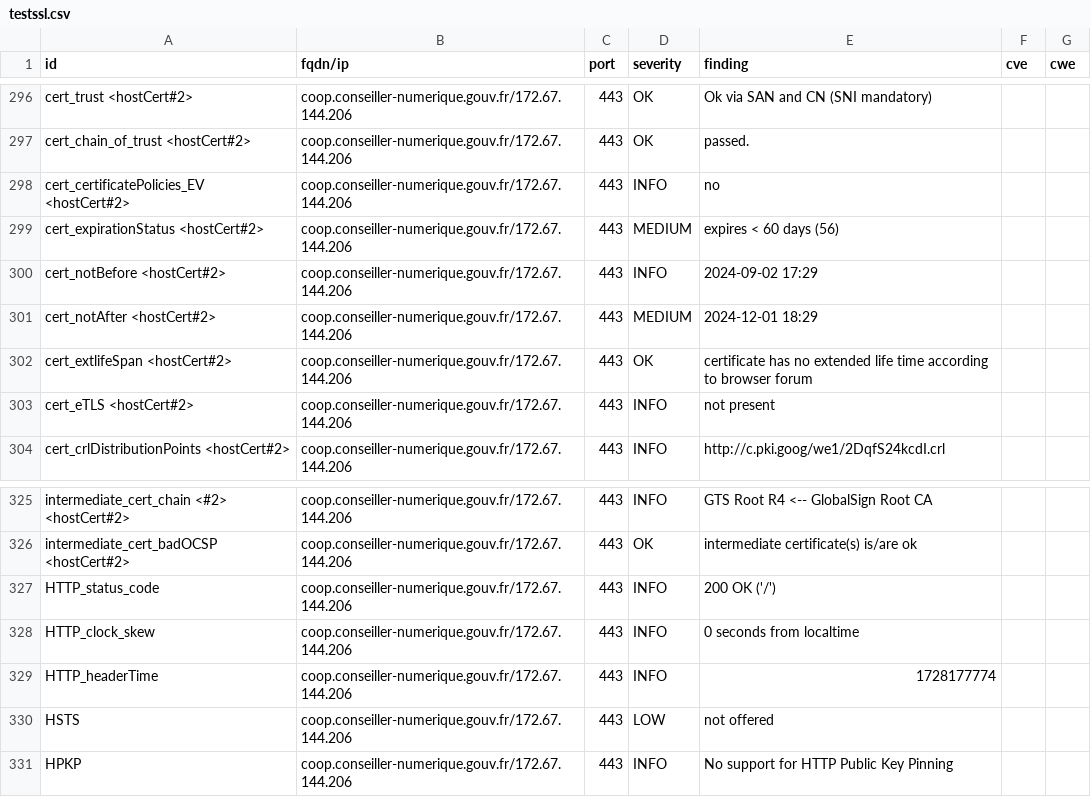
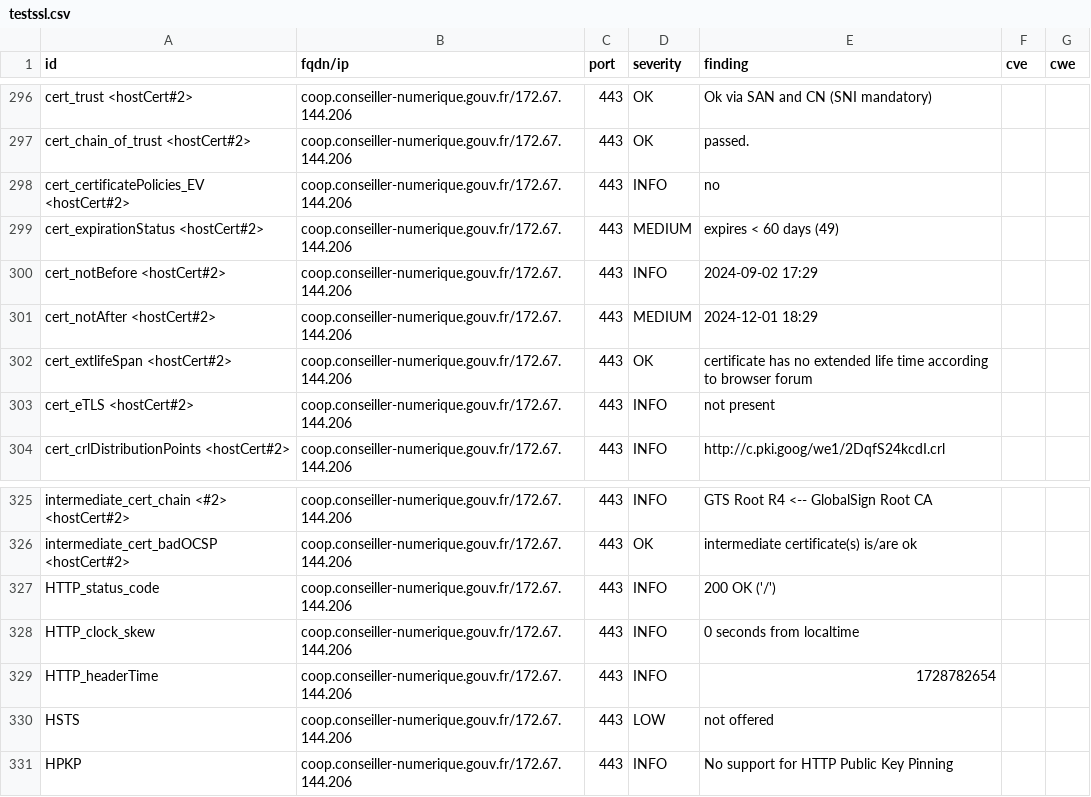
Before and after one commit to Inclusion-Numerique/dashlord, a CSV file: results/aHR0cHM6Ly9jb29wLmNvbnNlaWxsZXItbnVtZXJpcXVlLmdvdXYuZnI=/testssl.csv, drawn as a sheet; only a part is shown, gaps mark what is left out; the diff covers the shown part only.

```diff
--- a/results/aHR0cHM6Ly9jb29wLmNvbnNlaWxsZXItbnVtZXJpcXVlLmdvdXYuZnI=/testssl.csv
+++ b/results/aHR0cHM6Ly9jb29wLmNvbnNlaWxsZXItbnVtZXJpcXVlLmdvdXYuZnI=/testssl.csv
@@ -298,3 +298,3 @@
 "cert_certificatePolicies_EV <hostCert#2>","coop.conseiller-numerique.gouv.fr/172.67.144.206","443","INFO","no","",""
-"cert_expirationStatus <hostCert#2>","coop.conseiller-numerique.gouv.fr/172.67.144.206","443","MEDIUM","expires < 60 days (56)","",""
+"cert_expirationStatus <hostCert#2>","coop.conseiller-numerique.gouv.fr/172.67.144.206","443","MEDIUM","expires < 60 days (49)","",""
 "cert_notBefore <hostCert#2>","coop.conseiller-numerique.gouv.fr/172.67.144.206","443","INFO","2024-09-02 17:29","",""
@@ -328,3 +328,3 @@
 "HTTP_clock_skew","coop.conseiller-numerique.gouv.fr/172.67.144.206","443","INFO","0 seconds from localtime","",""
-"HTTP_headerTime","coop.conseiller-numerique.gouv.fr/172.67.144.206","443","INFO","1728177774","",""
+"HTTP_headerTime","coop.conseiller-numerique.gouv.fr/172.67.144.206","443","INFO","1728782654","",""
 "HSTS","coop.conseiller-numerique.gouv.fr/172.67.144.206","443","LOW","not offered","",""
```
Also changed, not shown: 5 edited cells elsewhere in this file, 14 other files.
